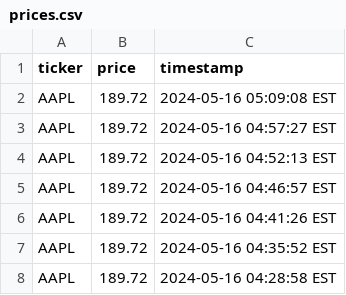
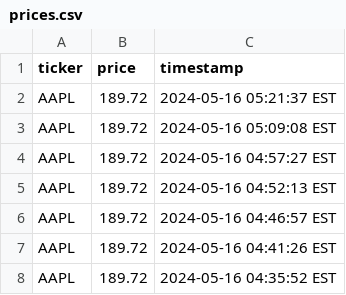
Before and after one commit to retrospatial/apple-scraper, a CSV file: prices.csv, drawn as a sheet; only a part is shown; the shorter side is filled out with more unchanged rows.

```diff
--- a/prices.csv
+++ b/prices.csv
@@ -1,2 +1,3 @@
 ticker,price,timestamp
+AAPL,189.72,2024-05-16 05:21:37 EST
 AAPL,189.72,2024-05-16 05:09:08 EST
```
